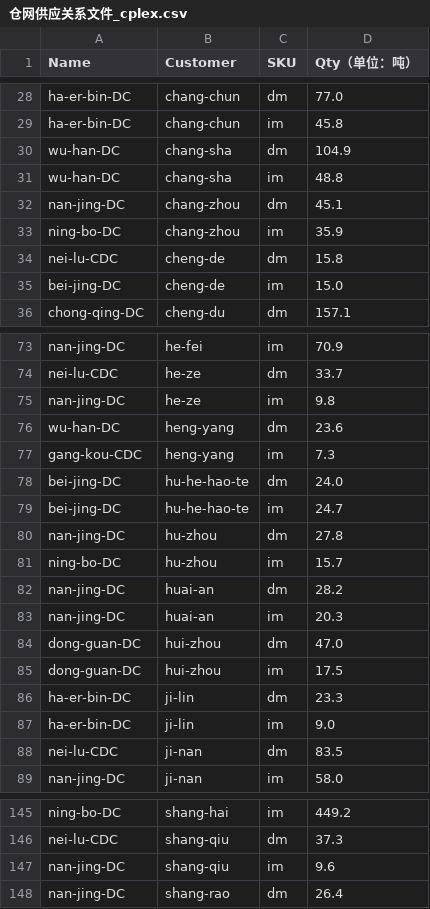
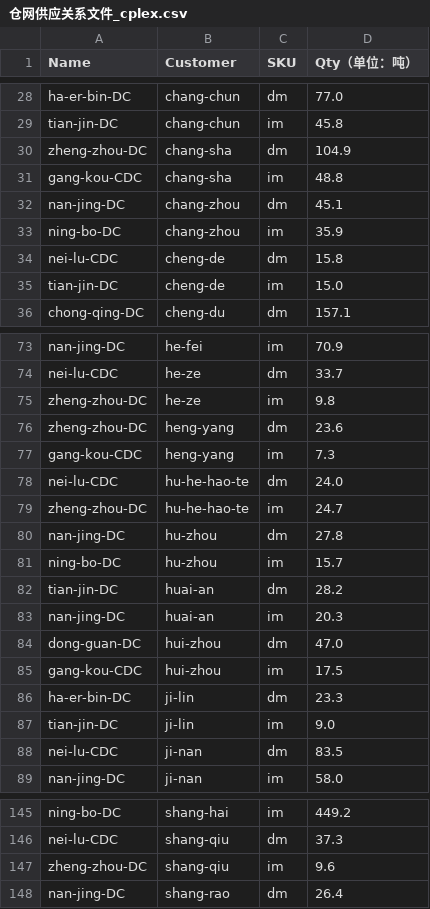
Before and after one commit to BrunsonLiu/OR_contest, a CSV file: 2025年中国运筹学会运筹竞赛（数据驱动赛道）赛题/赛题3 生鲜商品仓网配送优化/output_result/仓网供应关系文件_cplex.csv, drawn as a sheet; only a part is shown, gaps mark what is left out; the diff covers the shown part only; the diff names each change by its address in the sheet, - before the commit and + after, or states it on an @@ line.

```diff
--- a/2025年中国运筹学会运筹竞赛（数据驱动赛道）赛题/赛题3 生鲜商品仓网配送优化/output_result/仓网供应关系文件_cplex.csv
+++ b/2025年中国运筹学会运筹竞赛（数据驱动赛道）赛题/赛题3 生鲜商品仓网配送优化/output_result/仓网供应关系文件_cplex.csv
-A29 (Name): ha-er-bin-DC
+A29 (Name): tian-jin-DC
-A30 (Name): wu-han-DC
+A30 (Name): zheng-zhou-DC
-A31 (Name): wu-han-DC
+A31 (Name): gang-kou-CDC
-A35 (Name): bei-jing-DC
+A35 (Name): tian-jin-DC
-A75 (Name): nan-jing-DC
+A75 (Name): zheng-zhou-DC
-A76 (Name): wu-han-DC
+A76 (Name): zheng-zhou-DC
-A78 (Name): bei-jing-DC
+A78 (Name): nei-lu-CDC
-A79 (Name): bei-jing-DC
+A79 (Name): zheng-zhou-DC
-A82 (Name): nan-jing-DC
+A82 (Name): tian-jin-DC
-A85 (Name): dong-guan-DC
+A85 (Name): gang-kou-CDC
-A87 (Name): ha-er-bin-DC
+A87 (Name): tian-jin-DC
-A147 (Name): nan-jing-DC
+A147 (Name): zheng-zhou-DC
```
Also changed, not shown: 1 added row, 1 removed row and 66 edited cells elsewhere in this file, 2025年中国运筹学会运筹竞赛（数据驱动赛道）赛题/赛题3 生鲜商品仓网配送优化/output_result/仓库处置订单量文件_cplex.csv, 2025年中国运筹学会运筹竞赛（数据驱动赛道）赛题/赛题3 生鲜商品仓网配送优化/output_result/仓网业务表现文件_cplex.csv, 14 other files.
